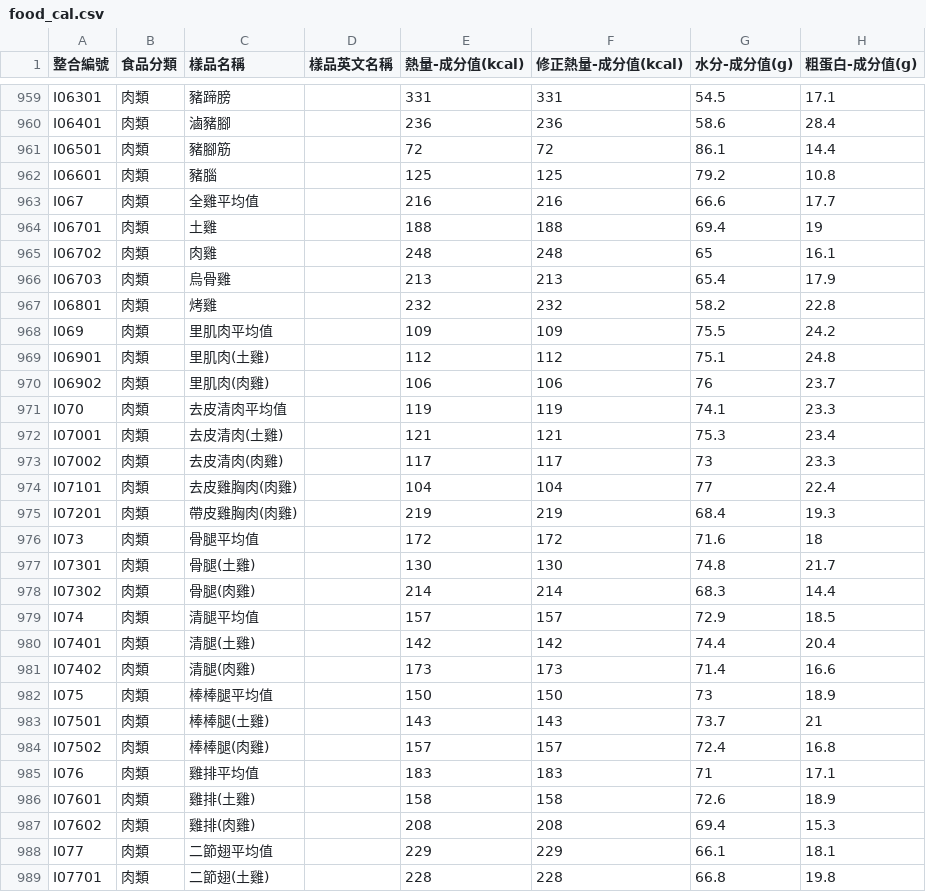
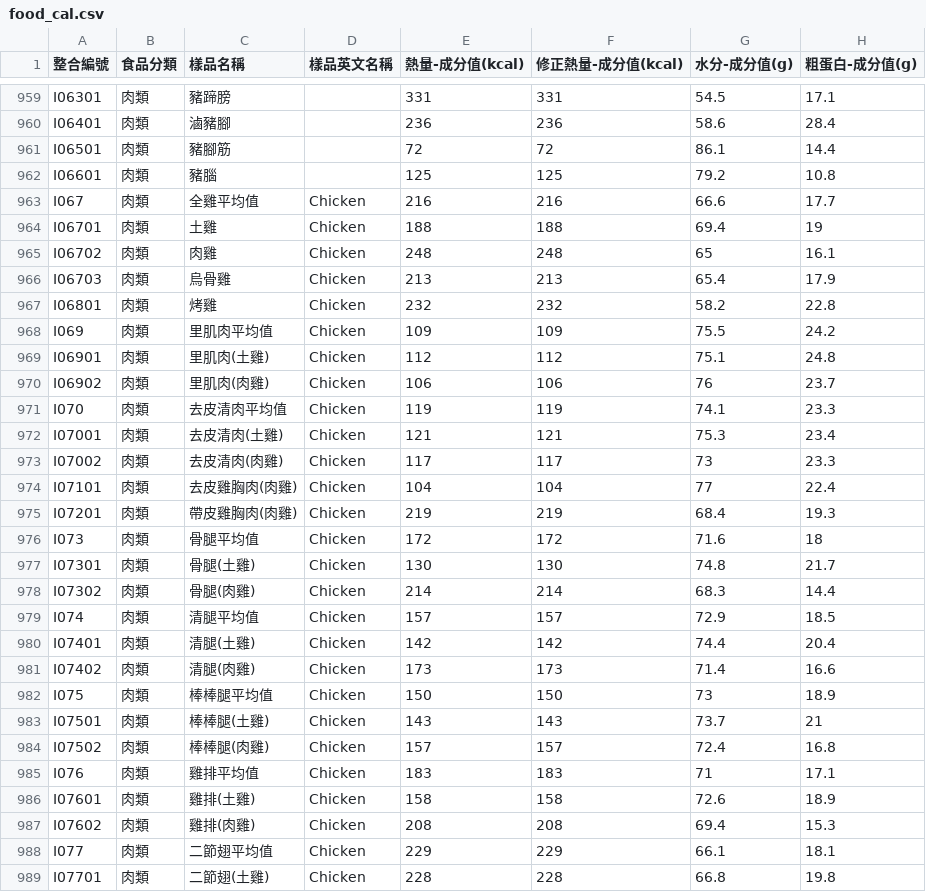
Before and after one commit to bouzinlp/iKK_Go, a CSV file: app/src/main/assets/food_cal.csv, drawn as a sheet; only a part is shown, gaps mark what is left out; the diff covers the shown part only; the diff names each change by its address in the sheet, - before the commit and + after, or states it on an @@ line.

```diff
--- a/app/src/main/assets/food_cal.csv
+++ b/app/src/main/assets/food_cal.csv
-D963:D989 (樣品英文名稱): (empty)
+D963:D989 (樣品英文名稱): Chicken
```
Also changed, not shown: 56 edited cells elsewhere in this file.
